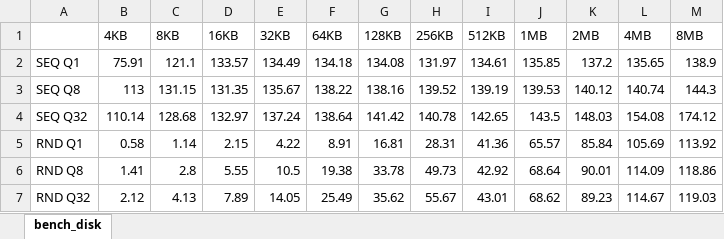
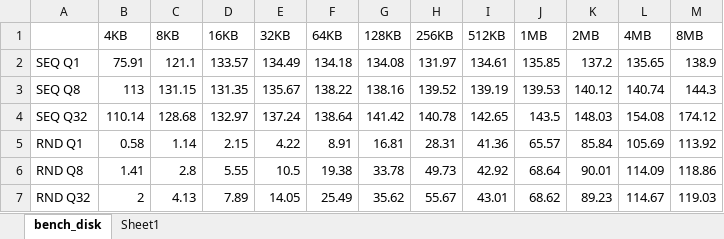
Before and after one commit to longtran2904/Base, an Excel workbook: data/bench_disk_ours.xlsx, sheet bench_disk, drawn as a sheet; values as stored, in another font and other column widths than the file's, no borders; the diff names each change by its address in the sheet, - before the commit and + after, or states it on an @@ line.

```diff
--- a/data/bench_disk_ours.xlsx (sheet bench_disk)
+++ b/data/bench_disk_ours.xlsx (sheet bench_disk)
+sheet tab: Sheet1
-B7 (4KB): 2.12
+B7 (4KB): 2
```
Also changed, not shown: data/bench_disk_base.xlsx, data/bench_disk_theirs.xlsx, 5 other files.
